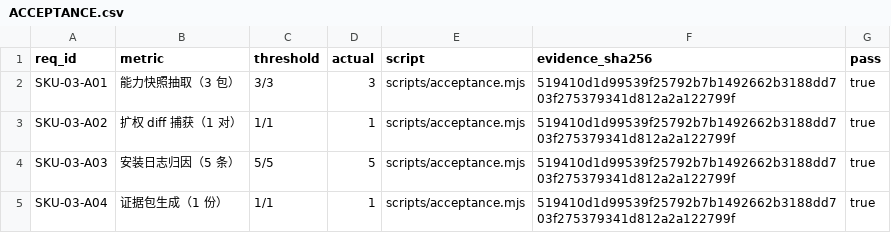
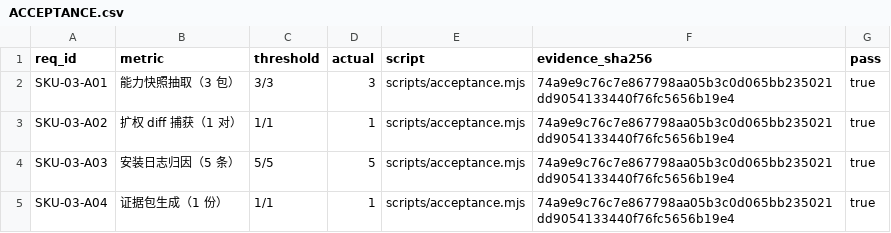
Before and after one commit to PerryLink/dsh-policy-ledger, a CSV file: ACCEPTANCE.csv, drawn as a sheet.

Commit message:
chore: upgrade TypeScript to 7.0.2
Signed-off-by: PerryLink <novelnexusai@outlook.com>

```diff
--- a/ACCEPTANCE.csv
+++ b/ACCEPTANCE.csv
@@ -1,5 +1,5 @@
 req_id,metric,threshold,actual,script,evidence_sha256,pass
-SKU-03-A01,能力快照抽取（3 包）,3/3,3,scripts/acceptance.mjs,519410d1d99539f25792b7b1492662b3188dd703f275379341d812a2a122799f,true
-SKU-03-A02,扩权 diff 捕获（1 对）,1/1,1,scripts/acceptance.mjs,519410d1d99539f25792b7b1492662b3188dd703f275379341d812a2a122799f,true
-SKU-03-A03,安装日志归因（5 条）,5/5,5,scripts/acceptance.mjs,519410d1d99539f25792b7b1492662b3188dd703f275379341d812a2a122799f,true
-SKU-03-A04,证据包生成（1 份）,1/1,1,scripts/acceptance.mjs,519410d1d99539f25792b7b1492662b3188dd703f275379341d812a2a122799f,true
+SKU-03-A01,能力快照抽取（3 包）,3/3,3,scripts/acceptance.mjs,74a9e9c76c7e867798aa05b3c0d065bb235021dd9054133440f76fc5656b19e4,true
+SKU-03-A02,扩权 diff 捕获（1 对）,1/1,1,scripts/acceptance.mjs,74a9e9c76c7e867798aa05b3c0d065bb235021dd9054133440f76fc5656b19e4,true
+SKU-03-A03,安装日志归因（5 条）,5/5,5,scripts/acceptance.mjs,74a9e9c76c7e867798aa05b3c0d065bb235021dd9054133440f76fc5656b19e4,true
+SKU-03-A04,证据包生成（1 份）,1/1,1,scripts/acceptance.mjs,74a9e9c76c7e867798aa05b3c0d065bb235021dd9054133440f76fc5656b19e4,true
```
Also changed, not shown: 3 other files.
